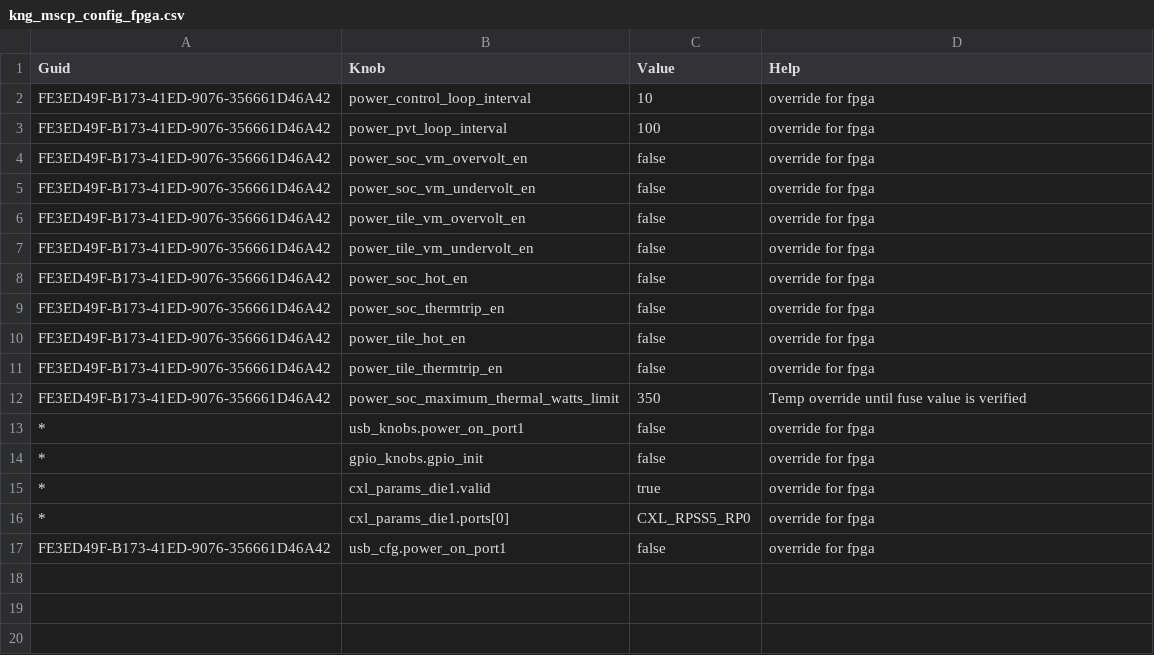
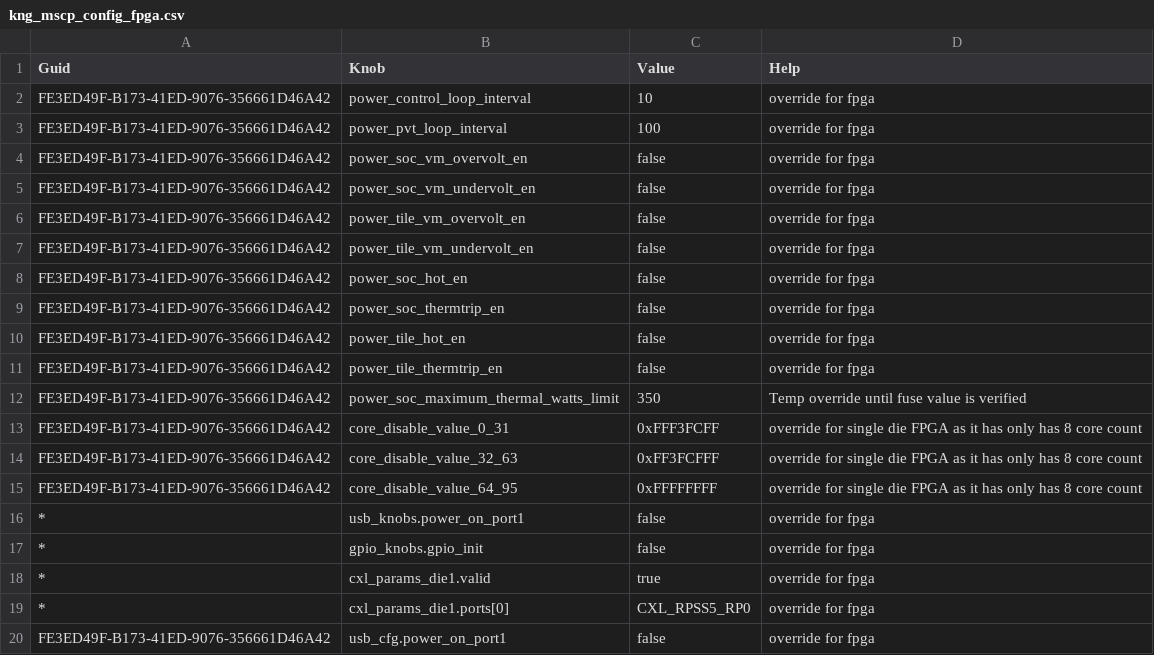
Before and after one commit to jivahire-com/cpp-thread-safe-cache, a CSV file: config/knobs_config/kng_mscp_config_fpga.csv, drawn as a sheet; the diff names each change by its address in the sheet, - before the commit and + after, or states it on an @@ line.

Commit message:
Merged PR 110989: Updated SDS core info for SVP and FPGA
## Why is this change being made?
Disable extra cores on SVP and FPGA using config knob until fuse support is complete.

## What is changed?
Updated SDS core info for AP. Use core disable knobs

## How is the change being tested?

- [ ] No test, document update only
- [X] Unit tests pass
- [ ] Integration tests pass
- [ ] Manual tests pass (add test specifics)
- [ ] Others, explain:

### Test Platform

- [X ] SVP
- [ X] FPGA (Add FPGA Config) : Dual Die RVP df14, single die de4
- [ ] Silicon
- [ ] Others, explain:

## Notes

## Risks

----
#### AI description  (iteration 1)
#### PR Classification
Code update for core information related to SVP and FPGA configurations.

#### PR Summary
This pull request updates the core disable values and related configurations for SVP and FPGA.
- `test_fuse.cpp`: Updated test cases to use `DIE0_core_disable_post_knob_test` instead of `DIE0_fuse_disable_test`.
- `fuse_main.c`: Modified functions to use core disable values and added SDS API usage for writing core fuse info.
- `kng_mscp_power_config_knobs.xml`: Renamed knobs from `fuse_disable_value` to `core_disable_value`.
- `kng_mscp_config_svp.csv` and `kng_mscp_config_fpga.csv`: Added overrides for core disable values specific to SVP and FPGA configurations.
<!-- GitOpsUserAgent=GitOps.Apps.Server.pullrequestcopilot -->

Related work items: #2338578

```diff
--- a/config/knobs_config/kng_mscp_config_fpga.csv
+++ b/config/knobs_config/kng_mscp_config_fpga.csv
+row 13: FE3ED49F-B173-41ED-9076-356661D46A42 | core_disable_value_0_31 | 0xFFF3FCFF | override for single die FPGA as it has only has 8 core count
+row 14: FE3ED49F-B173-41ED-9076-356661D46A42 | core_disable_value_32_63 | 0xFF3FCFFF | override for single die FPGA as it has only has 8 core count
+row 15: FE3ED49F-B173-41ED-9076-356661D46A42 | core_disable_value_64_95 | 0xFFFFFFFF | override for single die FPGA as it has only has 8 core count
```
Also changed, not shown: config/knobs_config/kng_mscp_config_svp.csv, 3 other files.
